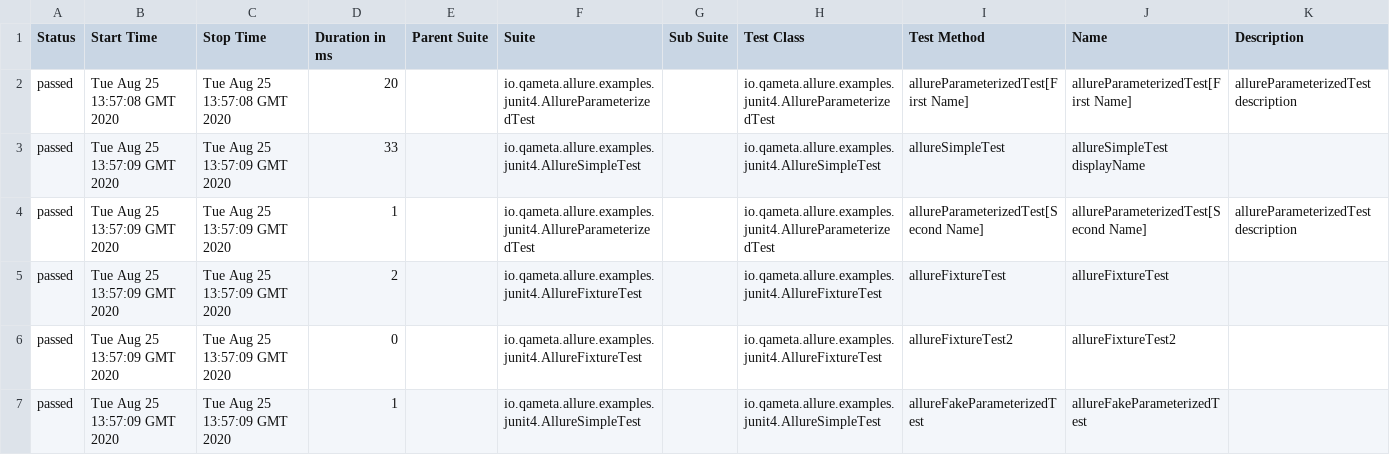
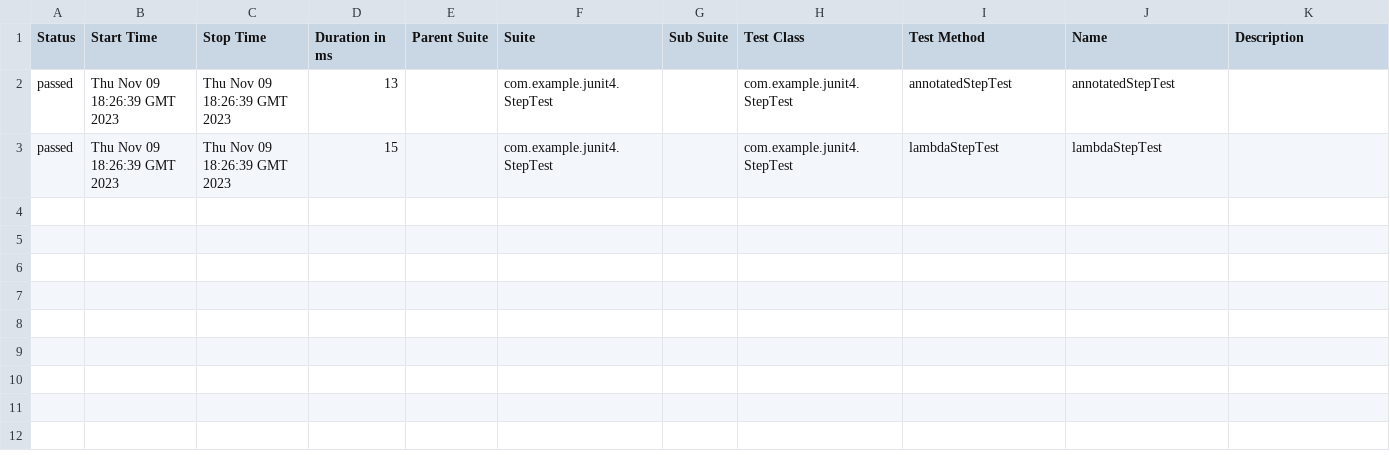
Before and after one commit to allure-examples/junit4-java-gradlekts, a CSV file: 1/data/suites.csv, drawn as a sheet.

```diff
--- a/1/data/suites.csv
+++ b/1/data/suites.csv
@@ -1,7 +1,3 @@
 "Status","Start Time","Stop Time","Duration in ms","Parent Suite","Suite","Sub Suite","Test Class","Test Method","Name","Description"
-"passed","Tue Aug 25 13:57:08 GMT 2020","Tue Aug 25 13:57:08 GMT 2020","20","","io.qameta.allure.examples.junit4.AllureParameterizedTest","","io.qameta.allure.examples.junit4.AllureParameterizedTest","allureParameterizedTest[First Name]","allureParameterizedTest[First Name]","allureParameterizedTest description"
-"passed","Tue Aug 25 13:57:09 GMT 2020","Tue Aug 25 13:57:09 GMT 2020","33","","io.qameta.allure.examples.junit4.AllureSimpleTest","","io.qameta.allure.examples.junit4.AllureSimpleTest","allureSimpleTest","allureSimpleTest displayName",""
-"passed","Tue Aug 25 13:57:09 GMT 2020","Tue Aug 25 13:57:09 GMT 2020","1","","io.qameta.allure.examples.junit4.AllureParameterizedTest","","io.qameta.allure.examples.junit4.AllureParameterizedTest","allureParameterizedTest[Second Name]","allureParameterizedTest[Second Name]","allureParameterizedTest description"
-"passed","Tue Aug 25 13:57:09 GMT 2020","Tue Aug 25 13:57:09 GMT 2020","2","","io.qameta.allure.examples.junit4.AllureFixtureTest","","io.qameta.allure.examples.junit4.AllureFixtureTest","allureFixtureTest","allureFixtureTest",""
-"passed","Tue Aug 25 13:57:09 GMT 2020","Tue Aug 25 13:57:09 GMT 2020","0","","io.qameta.allure.examples.junit4.AllureFixtureTest","","io.qameta.allure.examples.junit4.AllureFixtureTest","allureFixtureTest2","allureFixtureTest2",""
-"passed","Tue Aug 25 13:57:09 GMT 2020","Tue Aug 25 13:57:09 GMT 2020","1","","io.qameta.allure.examples.junit4.AllureSimpleTest","","io.qameta.allure.examples.junit4.AllureSimpleTest","allureFakeParameterizedTest","allureFakeParameterizedTest",""
+"passed","Thu Nov 09 18:26:39 GMT 2023","Thu Nov 09 18:26:39 GMT 2023","13","","com.example.junit4.StepTest","","com.example.junit4.StepTest","annotatedStepTest","annotatedStepTest",""
+"passed","Thu Nov 09 18:26:39 GMT 2023","Thu Nov 09 18:26:39 GMT 2023","15","","com.example.junit4.StepTest","","com.example.junit4.StepTest","lambdaStepTest","lambdaStepTest",""
```
Also changed, not shown: 44 other files.
